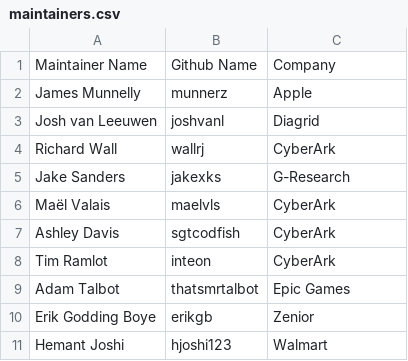
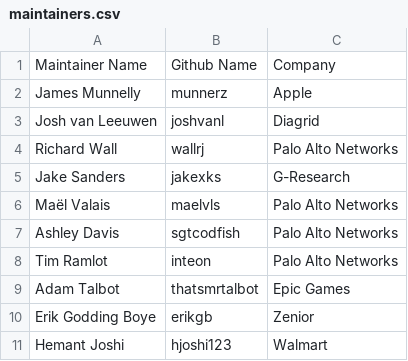
Before and after one commit to cert-manager/community, a CSV file: maintainers.csv, drawn as a sheet.

Commit message:
updates company for palo maintainers
Signed-off-by: Ashley Davis <ashley.davis@cyberark.com>

```diff
--- a/maintainers.csv
+++ b/maintainers.csv
@@ -3,7 +3,7 @@ James Munnelly,munnerz,Apple
 Josh van Leeuwen,joshvanl,Diagrid
-Richard Wall,wallrj,CyberArk
+Richard Wall,wallrj,Palo Alto Networks
 Jake Sanders,jakexks,G-Research
-Maël Valais,maelvls,CyberArk
-Ashley Davis,sgtcodfish,CyberArk
-Tim Ramlot,inteon,CyberArk
+Maël Valais,maelvls,Palo Alto Networks
+Ashley Davis,sgtcodfish,Palo Alto Networks
+Tim Ramlot,inteon,Palo Alto Networks
 Adam Talbot,thatsmrtalbot,Epic Games
```
